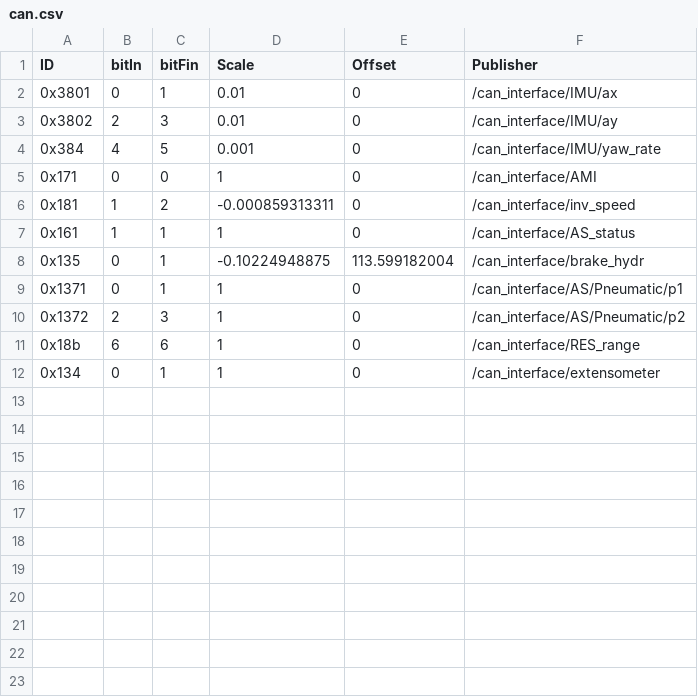
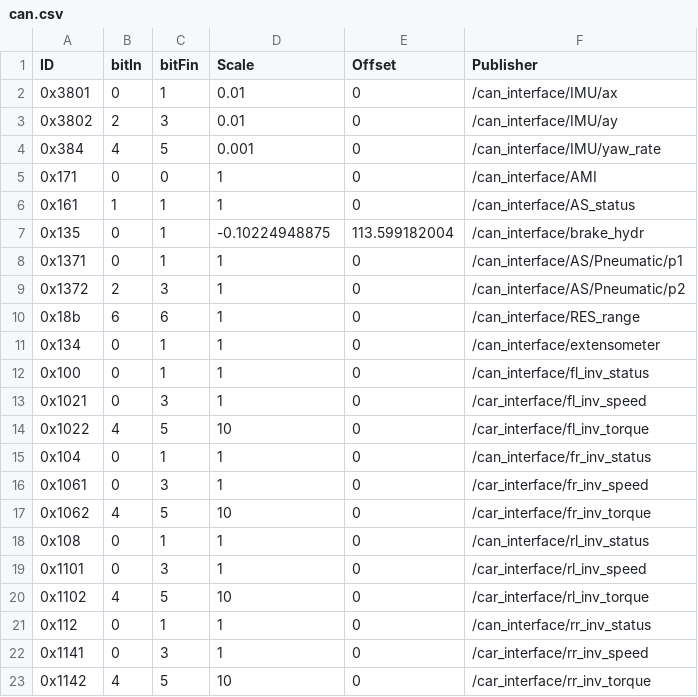
Before and after one commit to ARUSfs/DRIVERLESS2, a CSV file: src/interfaces/can_interface/include/can_interface/can.csv, drawn as a sheet; removed rows and columns are numbered as before the commit, all else as after; the diff names each change by its address in the sheet, - before the commit and + after, or states it on an @@ line.

```diff
--- a/src/interfaces/can_interface/include/can_interface/can.csv
+++ b/src/interfaces/can_interface/include/can_interface/can.csv
-row 6: 0x181 | 1 | 2 | -0.000859313311 | 0 | /can_interface/inv_speed
+row 12: 0x100 | 0 | 1 | 1 | 0 | /can_interface/fl_inv_status
+row 13: 0x1021 | 0 | 3 | 1 | 0 | /car_interface/fl_inv_speed
+row 14: 0x1022 | 4 | 5 | 10 | 0 | /car_interface/fl_inv_torque
+row 15: 0x104 | 0 | 1 | 1 | 0 | /can_interface/fr_inv_status
+row 16: 0x1061 | 0 | 3 | 1 | 0 | /car_interface/fr_inv_speed
+row 17: 0x1062 | 4 | 5 | 10 | 0 | /car_interface/fr_inv_torque
+row 18: 0x108 | 0 | 1 | 1 | 0 | /can_interface/rl_inv_status
+row 19: 0x1101 | 0 | 3 | 1 | 0 | /car_interface/rl_inv_speed
+row 20: 0x1102 | 4 | 5 | 10 | 0 | /car_interface/rl_inv_torque
+row 21: 0x112 | 0 | 1 | 1 | 0 | /can_interface/rr_inv_status
+row 22: 0x1141 | 0 | 3 | 1 | 0 | /car_interface/rr_inv_speed
+row 23: 0x1142 | 4 | 5 | 10 | 0 | /car_interface/rr_inv_torque
```
Also changed, not shown: 3 other files.
